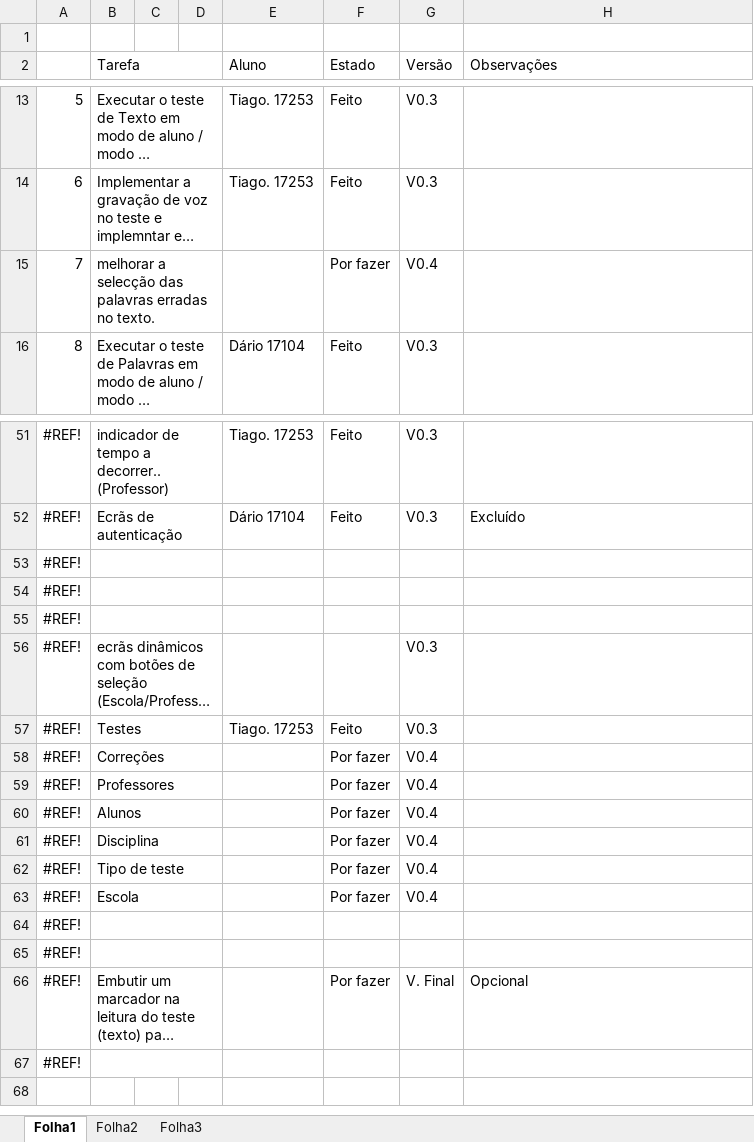
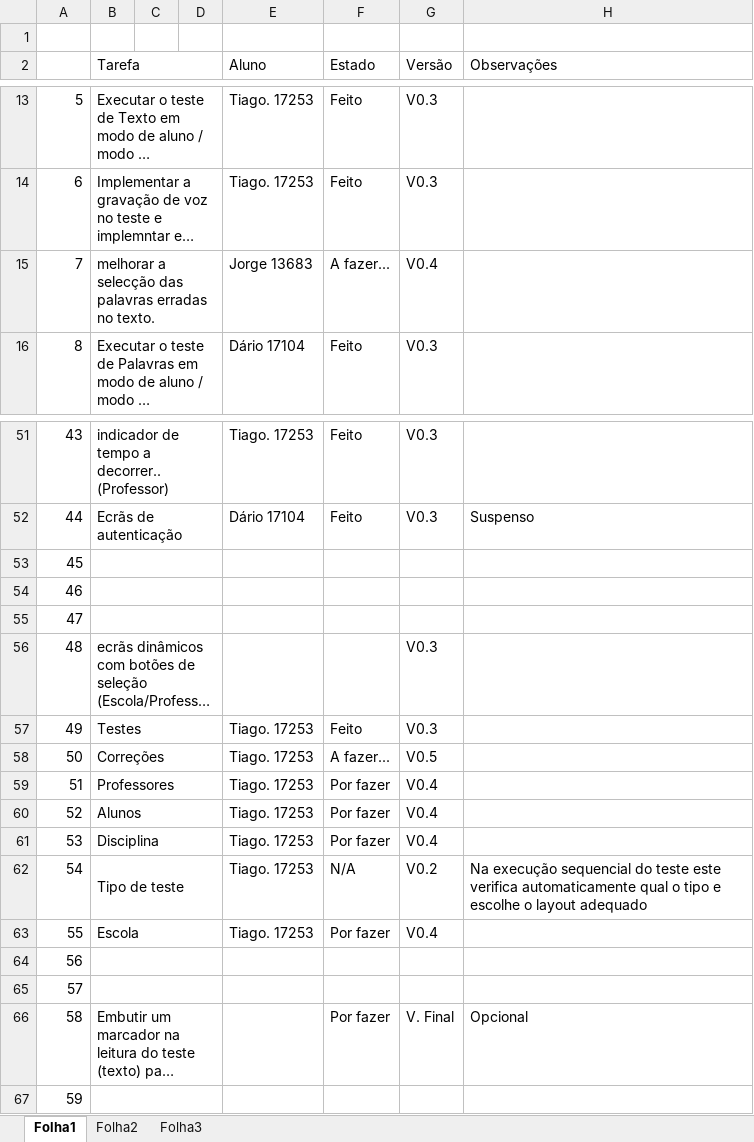
Before and after one commit to iptomar/letrinhas, an Excel workbook: Tarefas_app.xlsx, sheet Folha1, drawn as a sheet; only a part is shown, gaps mark what is left out; long unchanged cells end in …; values as stored, in another font and other column widths than the file's, no cell formats; the diff covers the shown part only; the diff names each change by its address in the sheet, - before the commit and + after, or states it on an @@ line.

Commit message:
Apresentação para a aula teórica 16-05-2014, actualização de tarefas.xls, e "piquenos" ajustes nos layouts

```diff
--- a/Tarefas_app.xlsx (sheet Folha1)
+++ b/Tarefas_app.xlsx (sheet Folha1)
-E15 (Aluno): (empty)
+E15 (Aluno): Jorge 13683
-F15 (Estado): Por fazer
+F15 (Estado): A fazer...
-A51: #REF!
+A51: 43
-A52: #REF!
+A52: 44
-H52 (Observações): Excluído
+H52 (Observações): Suspenso
-A53: #REF!
+A53: 45
-A54: #REF!
+A54: 46
-A55: #REF!
+A55: 47
-A56: #REF!
+A56: 48
-A57: #REF!
+A57: 49
-A58: #REF!
+A58: 50
-E58:E63 (Aluno): (empty)
+E58:E63 (Aluno): Tiago. 17253
-F58 (Estado): Por fazer
+F58 (Estado): A fazer...
-G58 (Versão): V0.4
+G58 (Versão): V0.5
-A59: #REF!
+A59: 51
-A60: #REF!
+A60: 52
-A61: #REF!
+A61: 53
-A62: #REF!
+A62: 54
-F62 (Estado): Por fazer
+F62 (Estado): N/A
-G62 (Versão): V0.4
+G62 (Versão): V0.2
-H62 (Observações): (empty)
+H62 (Observações): Na execução sequencial do teste este verifica automaticamente qual o tipo e escolhe o layout adequado
-A63: #REF!
+A63: 55
-A64: #REF!
+A64: 56
-A65: #REF!
+A65: 57
-A66: #REF!
+A66: 58
-A67: #REF!
+A67: 59
```
Also changed, not shown: 1 added row, 1 removed row and 35 edited cells elsewhere in this sheet, cell formats, 8 other files.
